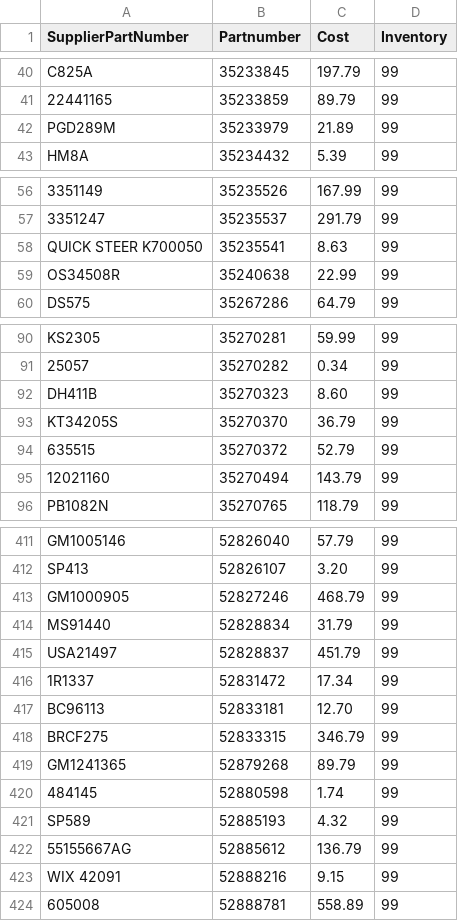
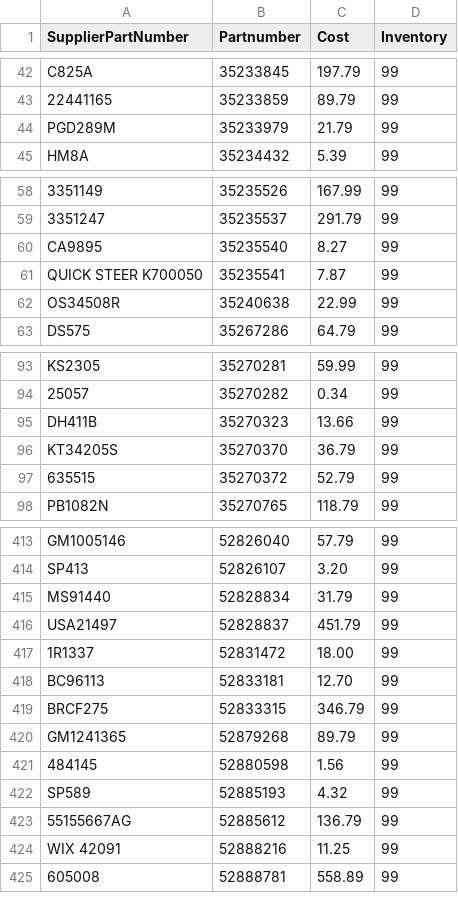
Before and after one commit to BrandonTrapp88/rockauto, a CSV file: cleaned_part_numbers_with_prices.csv, drawn as a sheet; only a part is shown, gaps mark what is left out; removed rows and columns are numbered as before the commit, all else as after; the diff covers the shown part only; the diff names each change by its address in the sheet, - before the commit and + after, or states it on an @@ line.

```diff
--- a/cleaned_part_numbers_with_prices.csv
+++ b/cleaned_part_numbers_with_prices.csv
-C44 (Cost): 21.89
+C44 (Cost): 21.79
+row 60: CA9895 | 35235540 | 8.27 | 99
-C61 (Cost): 8.63
+C61 (Cost): 7.87
-C95 (Cost): 8.60
+C95 (Cost): 13.66
-row 95: 12021160 | 35270494 | 143.79 | 99
-row 413: GM1000905 | 52827246 | 468.79 | 99
-C417 (Cost): 17.34
+C417 (Cost): 18.00
-C421 (Cost): 1.74
+C421 (Cost): 1.56
-C424 (Cost): 9.15
+C424 (Cost): 11.25
```
Also changed, not shown: 1 added row, 1 removed row, 2 moved rows and 40 edited cells elsewhere in this file, multi_result_error_log.csv, not_found_error_log.csv.
